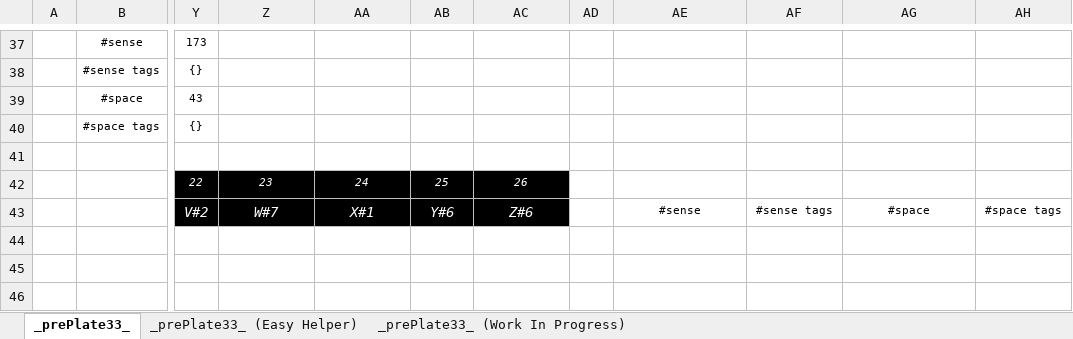
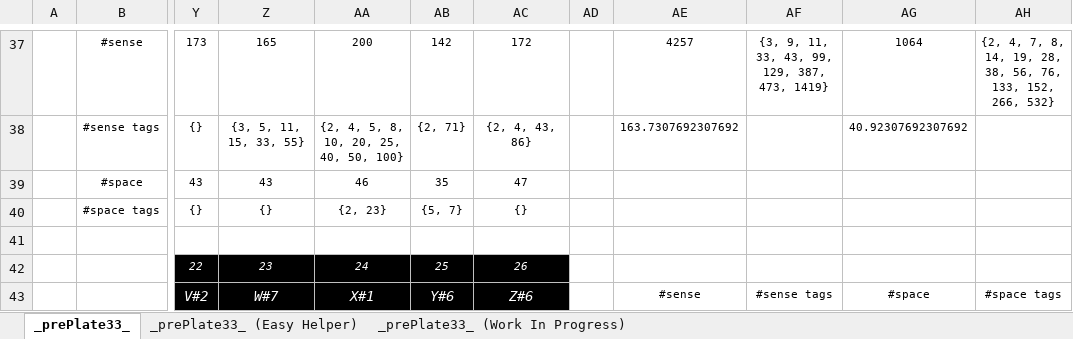
Before and after one commit to openroot/prePlate33, an Excel workbook: _prePlate33_/Offline Documents (Periodic)/prePlate33.xlsx, sheet _prePlate33_, drawn as a sheet; only a part is shown, gaps mark what is left out; values as stored, in another font and other column widths than the file's, no borders; charts and pictures not drawn; the diff covers the shown part only; the diff names each change by its address in the sheet, - before the commit and + after, or states it on an @@ line.

```diff
--- a/_prePlate33_/Offline Documents (Periodic)/prePlate33.xlsx (sheet _prePlate33_)
+++ b/_prePlate33_/Offline Documents (Periodic)/prePlate33.xlsx (sheet _prePlate33_)
-Z37: (empty)
+Z37: 165
-AA37: (empty)
+AA37: 200
-AB37: (empty)
+AB37: 142
-AC37: (empty)
+AC37: 172
-AE37: (empty)
+AE37: 4257
-AF37: (empty)
+AF37: {3, 9, 11, 33, 43, 99, 129, 387, 473, 1419}
-AG37: (empty)
+AG37: 1064
-AH37: (empty)
+AH37: {2, 4, 7, 8, 14, 19, 28, 38, 56, 76, 133, 152, 266, 532}
-Z38: (empty)
+Z38: {3, 5, 11, 15, 33, 55}
-AA38: (empty)
+AA38: {2, 4, 5, 8, 10, 20, 25, 40, 50, 100}
-AB38: (empty)
+AB38: {2, 71}
-AC38: (empty)
+AC38: {2, 4, 43, 86}
-AE38: (empty)
+AE38: 163.7307692307692
-AG38: (empty)
+AG38: 40.92307692307692
-Z39: (empty)
+Z39: 43
-AA39: (empty)
+AA39: 46
-AB39: (empty)
+AB39: 35
-AC39: (empty)
+AC39: 47
-Z40: (empty)
+Z40: {}
-AA40: (empty)
+AA40: {2, 23}
-AB40: (empty)
+AB40: {5, 7}
-AC40: (empty)
+AC40: {}
```
Also changed, not shown: 64 edited cells elsewhere in this sheet, sheet _prePlate33_ (Work In Progress), 6 other files.
